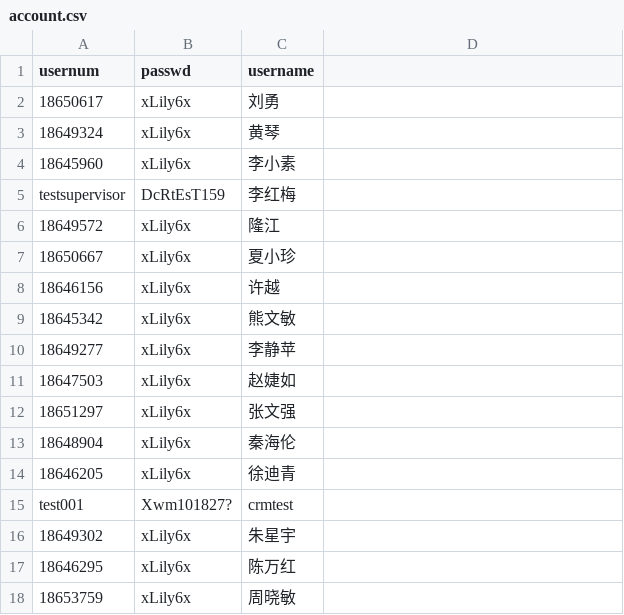
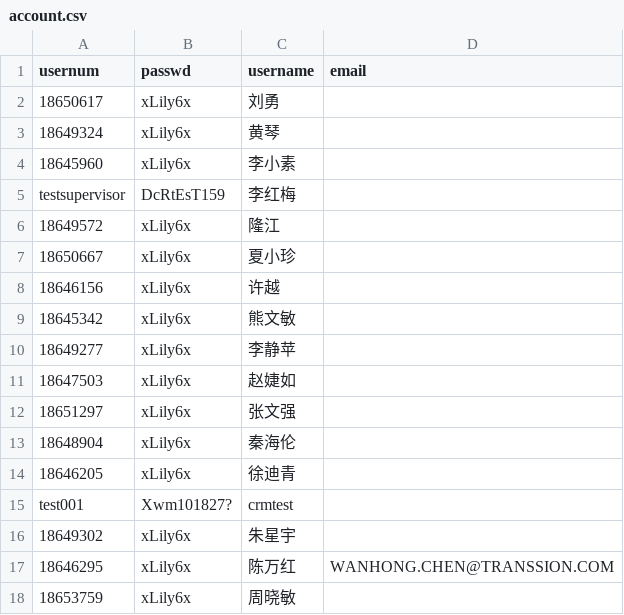
Before and after one commit to xmzhou2023/test1, a CSV file: public/data/datasource/account.csv, drawn as a sheet.

Commit message:
IPM用例增加

```diff
--- a/public/data/datasource/account.csv
+++ b/public/data/datasource/account.csv
@@ -1,2 +1,2 @@
-usernum,passwd,username
+usernum,passwd,username,email
 18650617,xLily6x,刘勇
@@ -16,3 +16,3 @@ test001,Xwm101827?,crmtest
 18649302,xLily6x,朱星宇
-18646295,xLily6x,陈万红
+18646295,xLily6x,陈万红,WANHONG.CHEN@TRANSSION.COM
 18653759,xLily6x,周晓敏
```
